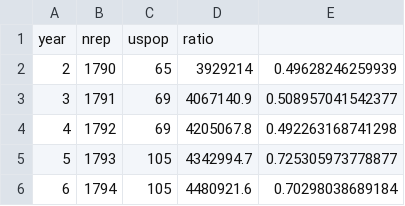
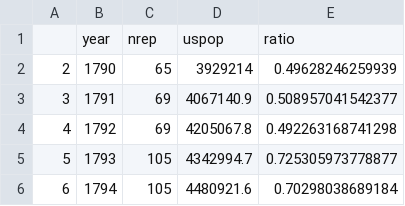
Before and after one commit to zonination/representation-house, a CSV file: decline.csv, drawn as a sheet; only a part is shown; removed rows and columns are numbered as before the commit, all else as after; the diff names each change by its address in the sheet, - before the commit and + after, or states it on an @@ line.

Commit message:
Add files via upload

```diff
--- a/decline.csv
+++ b/decline.csv
-row 1: year | nrep | uspop | ratio
+row 1:  | year | nrep | uspop | ratio
```
